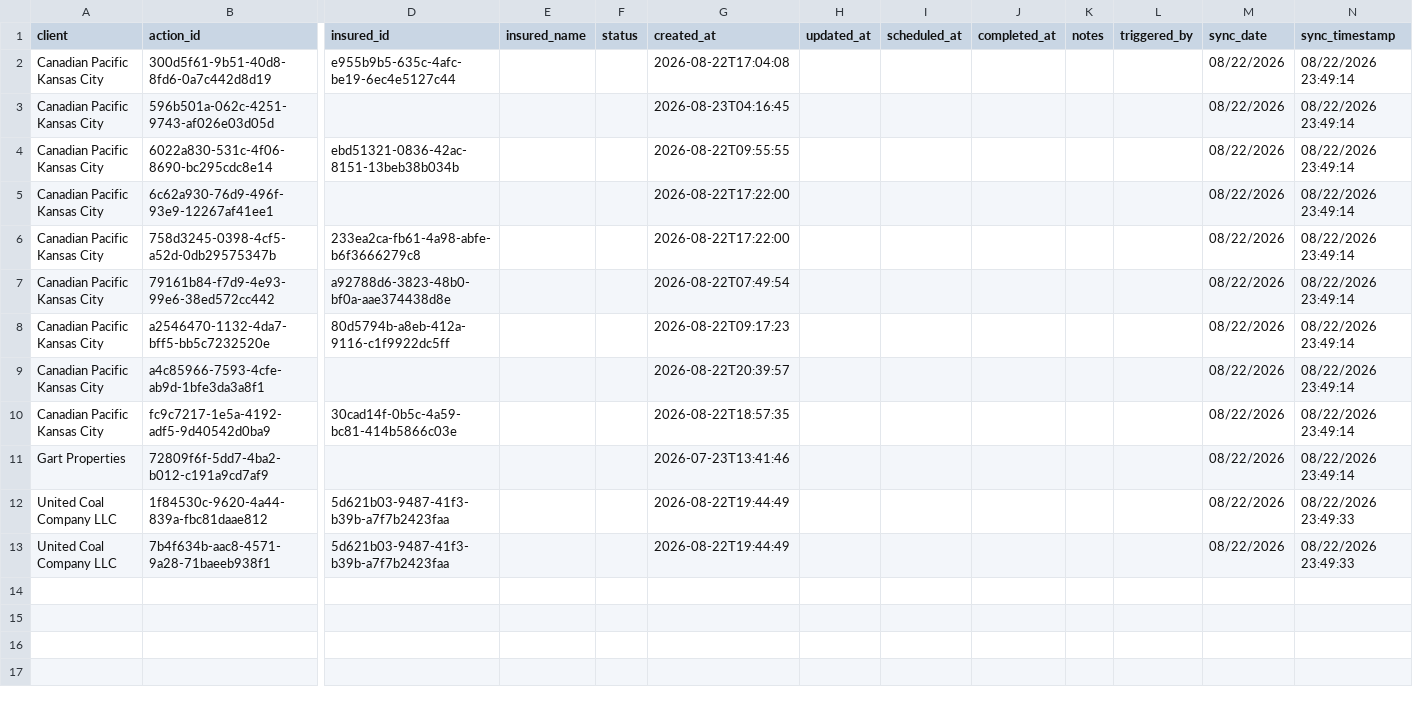
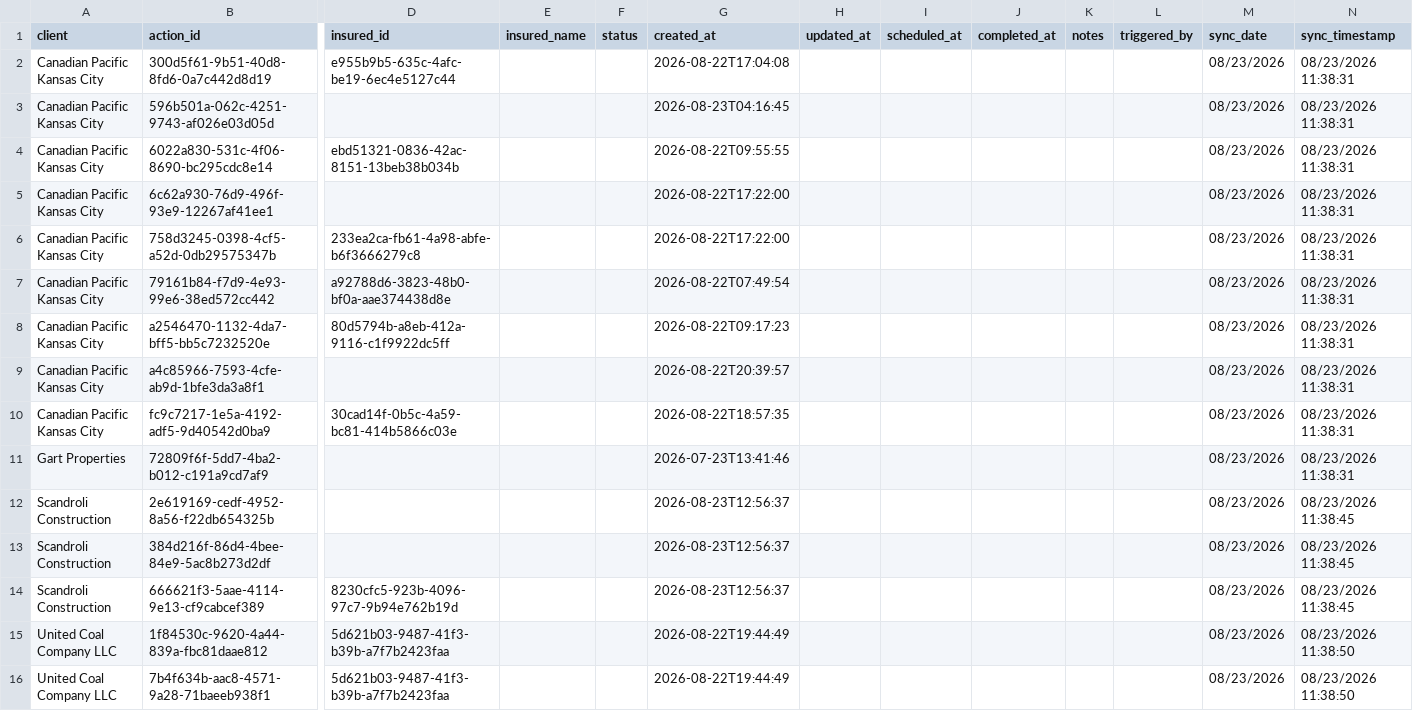
Before and after one commit to PhilipIrving/hubcertsecure, a CSV file: data/evident/actions.csv, drawn as a sheet; only a part is shown, gaps mark what is left out; addresses are those after the commit; rows hold the shown columns only; the diff names each change by its address in the sheet, - before the commit and + after, or states it on an @@ line.

```diff
--- a/data/evident/actions.csv
+++ b/data/evident/actions.csv
-M2:M11 (sync_date): 08/22/2026
+M2:M11 (sync_date): 08/23/2026
-N2:N11 (sync_timestamp): 08/22/2026 23:49:14
+N2:N11 (sync_timestamp): 08/23/2026 11:38:31
+row 12: Scandroli Construction | 2e619169-cedf-4952-8a56-f22db654325b |  |  |  | 2026-08-23T12:56:37 |  |  |  |  |  | 08/23/2026 | 08/23/2026 11:38:45
+row 13: Scandroli Construction | 384d216f-86d4-4bee-84e9-5ac8b273d2df |  |  |  | 2026-08-23T12:56:37 |  |  |  |  |  | 08/23/2026 | 08/23/2026 11:38:45
+row 14: Scandroli Construction | 666621f3-5aae-4114-9e13-cf9cabcef389 | 8230cfc5-923b-4096-97c7-9b94e762b19d |  |  | 2026-08-23T12:56:37 |  |  |  |  |  | 08/23/2026 | 08/23/2026 11:38:45
-M15:M16 (sync_date): 08/22/2026
+M15:M16 (sync_date): 08/23/2026
-N15:N16 (sync_timestamp): 08/22/2026 23:49:33
+N15:N16 (sync_timestamp): 08/23/2026 11:38:50
```
Also changed, not shown: data/evident/sync_metadata.csv, 24 other files.
